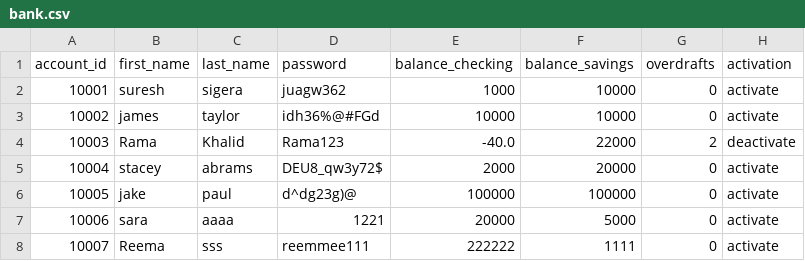
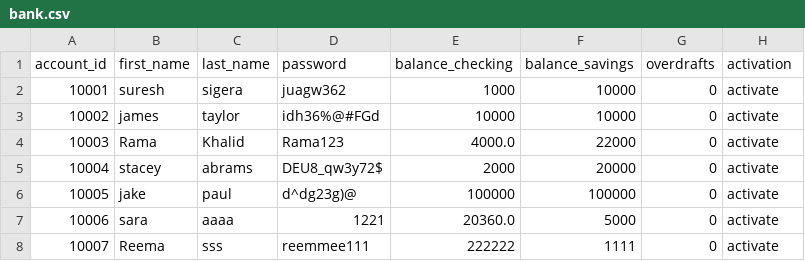
Before and after one commit to RamaKhalid/Banking-System, a CSV file: bank.csv, drawn as a sheet.

Commit message:
added overdraft_Protection to the rest of the Transaction

```diff
--- a/bank.csv
+++ b/bank.csv
@@ -3,6 +3,6 @@ account_id,first_name,last_name,password,balance_checking,balance_savings,overdr
 10002,james,taylor,idh36%@#FGd,10000,10000,0,activate
-10003,Rama,Khalid,Rama123,-40.0,22000,2,deactivate
+10003,Rama,Khalid,Rama123,4000.0,22000,0,activate
 10004,stacey,abrams,DEU8_qw3y72$,2000,20000,0,activate
 10005,jake,paul,d^dg23g)@,100000,100000,0,activate
-10006,sara,aaaa,1221,20000,5000,0,activate
+10006,sara,aaaa,1221,20360.0,5000,0,activate
 10007,Reema,sss,reemmee111,222222,1111,0,activate
```
Also changed, not shown: 1 other file.
